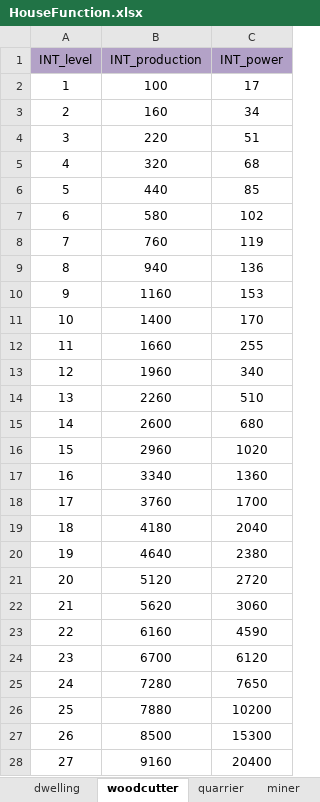
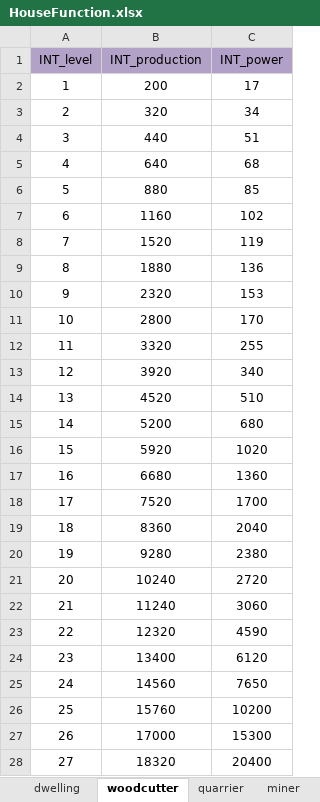
Before and after one commit to ModunZhang/kod_client, an Excel workbook: gameData/shared/HouseFunction.xlsx, sheet woodcutter, drawn as a sheet; only a part is shown; values as stored, in another font and other column widths than the file's, no borders; the diff covers the shown part only; the diff names each change by its address in the sheet, - before the commit and + after, or states it on an @@ line.

```diff
--- a/gameData/shared/HouseFunction.xlsx (sheet woodcutter)
+++ b/gameData/shared/HouseFunction.xlsx (sheet woodcutter)
-B2 (INT_production): 100
+B2 (INT_production): 200
-B3 (INT_production): 160
+B3 (INT_production): 320
-B4 (INT_production): 220
+B4 (INT_production): 440
-B5 (INT_production): 320
+B5 (INT_production): 640
-B6 (INT_production): 440
+B6 (INT_production): 880
-B7 (INT_production): 580
+B7 (INT_production): 1160
-B8 (INT_production): 760
+B8 (INT_production): 1520
-B9 (INT_production): 940
+B9 (INT_production): 1880
-B10 (INT_production): 1160
+B10 (INT_production): 2320
-B11 (INT_production): 1400
+B11 (INT_production): 2800
-B12 (INT_production): 1660
+B12 (INT_production): 3320
-B13 (INT_production): 1960
+B13 (INT_production): 3920
-B14 (INT_production): 2260
+B14 (INT_production): 4520
-B15 (INT_production): 2600
+B15 (INT_production): 5200
-B16 (INT_production): 2960
+B16 (INT_production): 5920
-B17 (INT_production): 3340
+B17 (INT_production): 6680
-B18 (INT_production): 3760
+B18 (INT_production): 7520
-B19 (INT_production): 4180
+B19 (INT_production): 8360
-B20 (INT_production): 4640
+B20 (INT_production): 9280
-B21 (INT_production): 5120
+B21 (INT_production): 10240
-B22 (INT_production): 5620
+B22 (INT_production): 11240
-B23 (INT_production): 6160
+B23 (INT_production): 12320
-B24 (INT_production): 6700
+B24 (INT_production): 13400
-B25 (INT_production): 7280
+B25 (INT_production): 14560
-B26 (INT_production): 7880
+B26 (INT_production): 15760
-B27 (INT_production): 8500
+B27 (INT_production): 17000
-B28 (INT_production): 9160
+B28 (INT_production): 18320
```
Also changed, not shown: 13 edited cells elsewhere in this sheet, sheet quarrier, sheet miner, sheet farmer, sheet dwelling, 6 other files.
